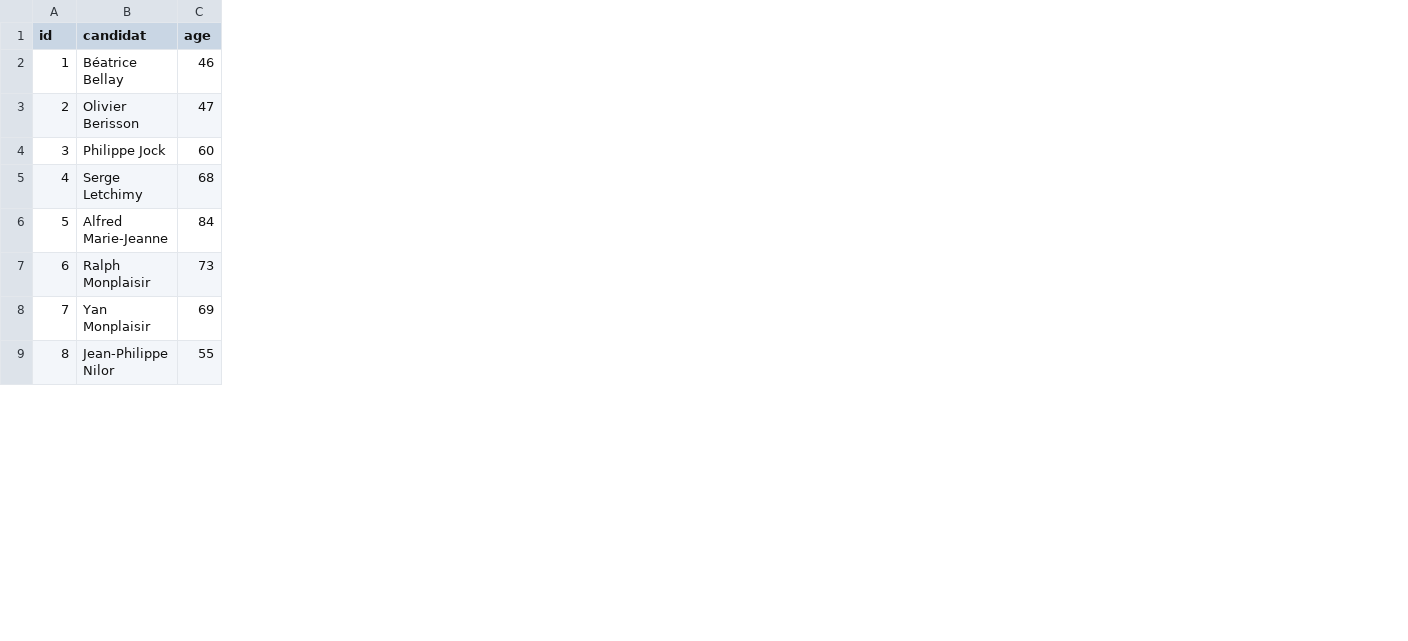
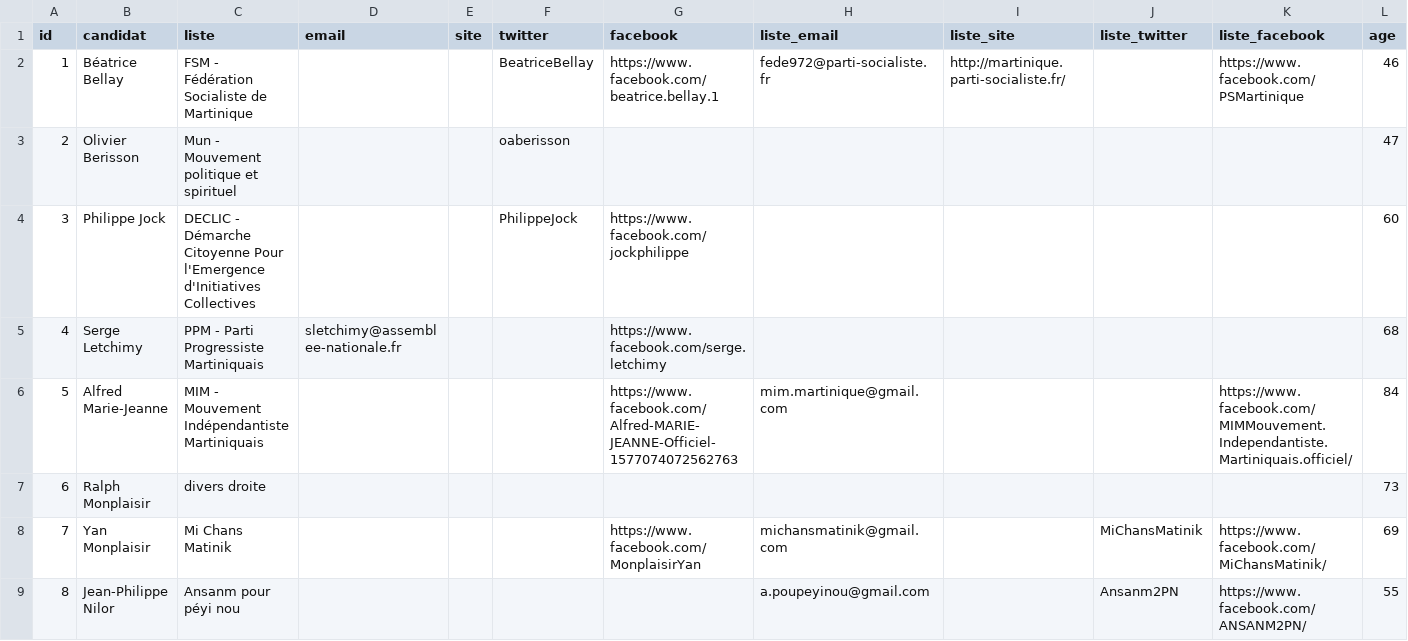
Before and after one commit to glefait/ctm-elections-2021, a CSV file: candidats.csv, drawn as a sheet; only a part is shown; the diff names each change by its address in the sheet, - before the commit and + after, or states it on an @@ line.

Commit message:
add contact/social network/www details

```diff
--- a/candidats.csv
+++ b/candidats.csv
+column C (liste), rows 2-9: FSM - Fédération Socialiste de Martinique | Mun - Mouvement politique et spirituel | DECLIC - Démarche Citoyenne Pour l'Emergence d'Initiatives Collectives | PPM - Parti Progressiste Martiniquais | MIM - Mouvement Indépendantiste Martiniquais | divers droite | Mi Chans Matinik | Ansanm pour péyi nou
+column D (email), row 5: sletchimy@assemblee-nationale.fr
+column E (site), empty
+column F (twitter), rows 2-4: BeatriceBellay | oaberisson | PhilippeJock
+column G (facebook), rows 2-8: https://www.facebook.com/beatrice.bellay.1 |  | https://www.facebook.com/jockphilippe | https://www.facebook.com/serge.letchimy | https://www.facebook.com/Alfred-MARIE-JEANNE-Officiel-1577074072562763 |  | https://www.facebook.com/MonplaisirYan
+column H (liste_email), rows 2-9: fede972@parti-socialiste.fr |  |  |  | mim.martinique@gmail.com |  | michansmatinik@gmail.com | a.poupeyinou@gmail.com
+column I (liste_site), row 2: http://martinique.parti-socialiste.fr/
+column J (liste_twitter), rows 8-9: MiChansMatinik | Ansanm2PN
+column K (liste_facebook), rows 2-9: https://www.facebook.com/PSMartinique |  |  |  | https://www.facebook.com/MIMMouvement.Independantiste.Martiniquais.officiel/ |  | https://www.facebook.com/MiChansMatinik/ | https://www.facebook.com/ANSANM2PN/
```
